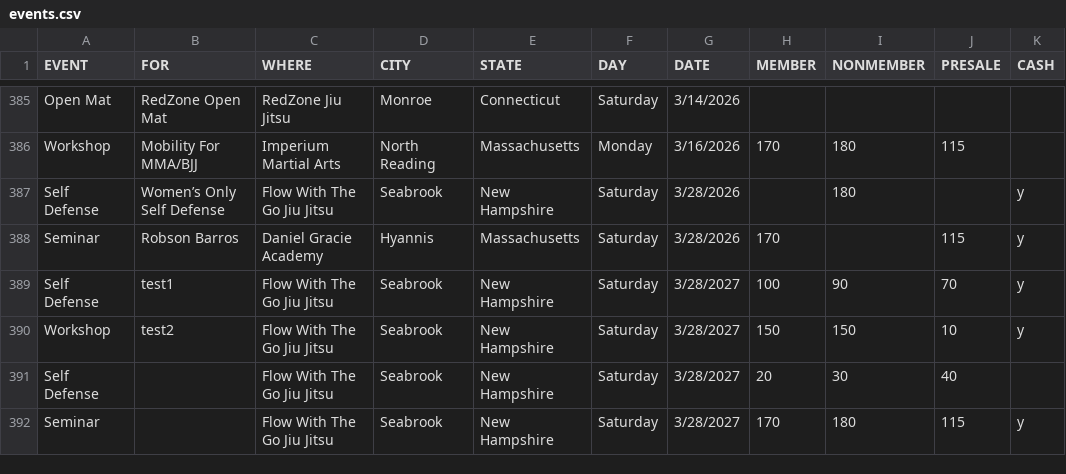
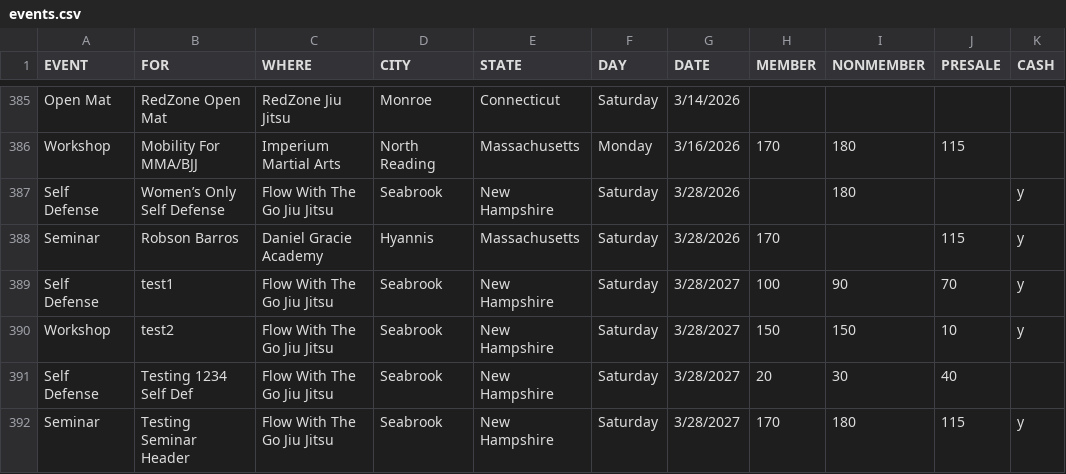
Before and after one commit to anyjiujitsu/anyjiujitsudev.github.io, a CSV file: data/events.csv, drawn as a sheet; only a part is shown, gaps mark what is left out; the diff names each change by its address in the sheet, - before the commit and + after, or states it on an @@ line.

Commit message:
Update events.csv

```diff
--- a/data/events.csv
+++ b/data/events.csv
-B391 (FOR): (empty)
+B391 (FOR): Testing 1234 Self Def
-B392 (FOR): (empty)
+B392 (FOR): Testing Seminar Header
```
